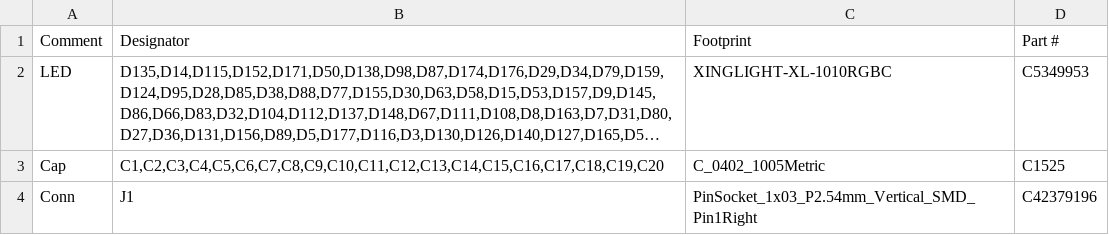
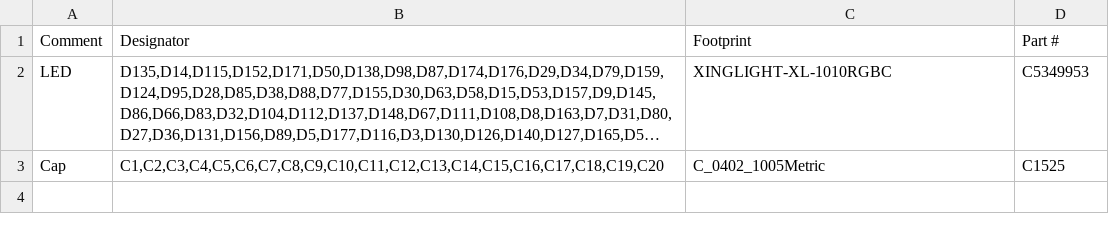
Before and after one commit to mjhaahr/RGB-LED-Pendant, a CSV file: Small_Pendant/Small_Pendant_Fab/Small_Pendant_bom.csv, drawn as a sheet; long unchanged cells end in …; the diff names each change by its address in the sheet, - before the commit and + after, or states it on an @@ line.

```diff
--- a/Small_Pendant/Small_Pendant_Fab/Small_Pendant_bom.csv
+++ b/Small_Pendant/Small_Pendant_Fab/Small_Pendant_bom.csv
-row 4: Conn | J1 | PinSocket_1x03_P2.54mm_Vertical_SMD_Pin1Right | C42379196
```
Also changed, not shown: 34 other files.
